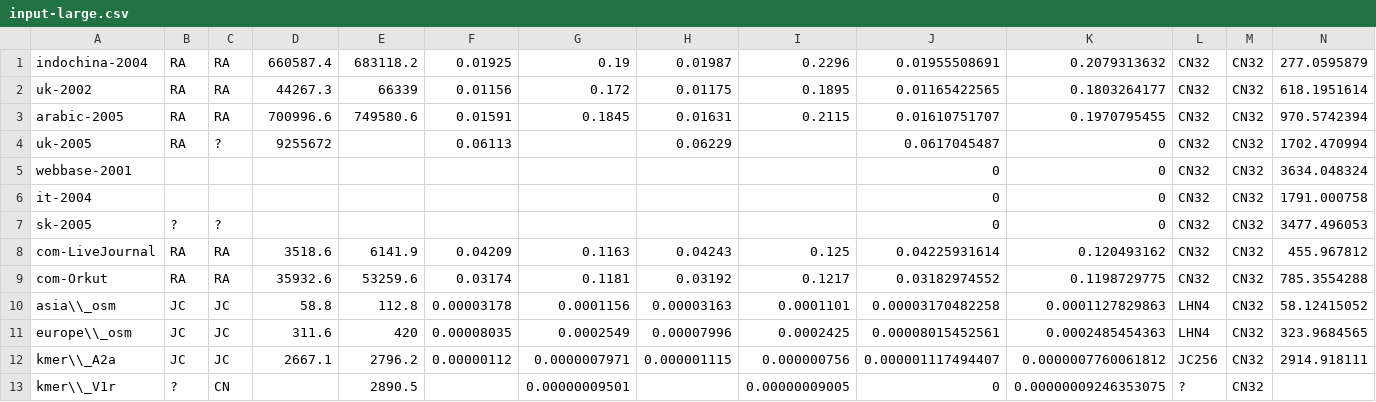
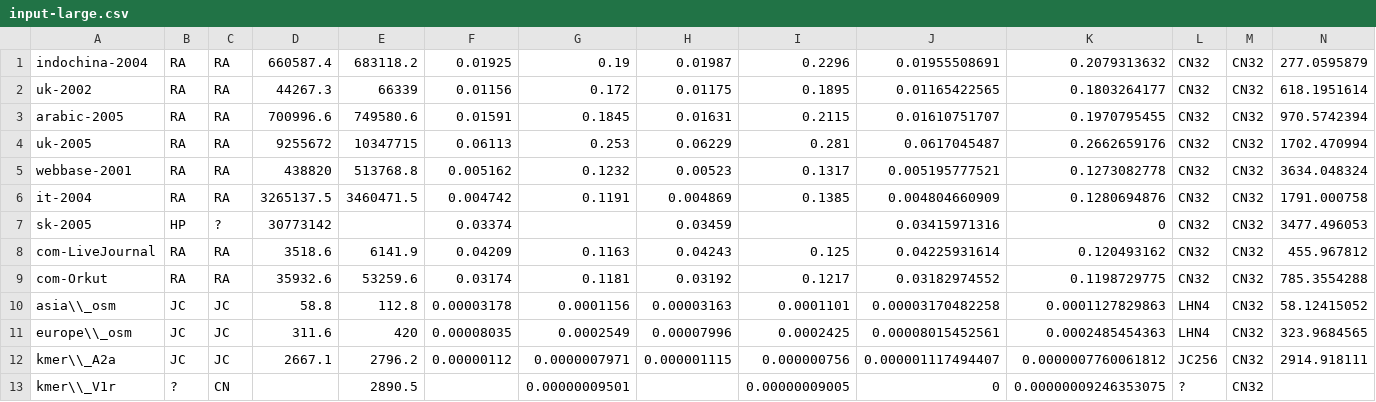
Before and after one commit to merferry/neighborhood-link-prediction--plots, a CSV file: input-large.csv, drawn as a sheet; only a part is shown; the diff names each change by its address in the sheet, - before the commit and + after, or states it on an @@ line.

```diff
--- a/input-large.csv
+++ b/input-large.csv
-C4: ?
+C4: RA
-E4: (empty)
+E4: 10347715
-G4: (empty)
+G4: 0.253
-I4: (empty)
+I4: 0.281
-K4: 0
+K4: 0.2662659176
-B5:B6: (empty)
+B5:B6: RA
-C5:C6: (empty)
+C5:C6: RA
-D5: (empty)
+D5: 438820
-E5: (empty)
+E5: 513768.8
-F5: (empty)
+F5: 0.005162
-G5: (empty)
+G5: 0.1232
-H5: (empty)
+H5: 0.00523
-I5: (empty)
+I5: 0.1317
-J5: 0
+J5: 0.005195777521
-K5: 0
+K5: 0.1273082778
-D6: (empty)
+D6: 3265137.5
-E6: (empty)
+E6: 3460471.5
-F6: (empty)
+F6: 0.004742
-G6: (empty)
+G6: 0.1191
-H6: (empty)
+H6: 0.004869
-I6: (empty)
+I6: 0.1385
-J6: 0
+J6: 0.004804660909
-K6: 0
+K6: 0.1280694876
-B7: ?
+B7: HP
-D7: (empty)
+D7: 30773142
-F7: (empty)
+F7: 0.03374
-H7: (empty)
+H7: 0.03459
-J7: 0
+J7: 0.03415971316
```
Also changed, not shown: 1 other file.
